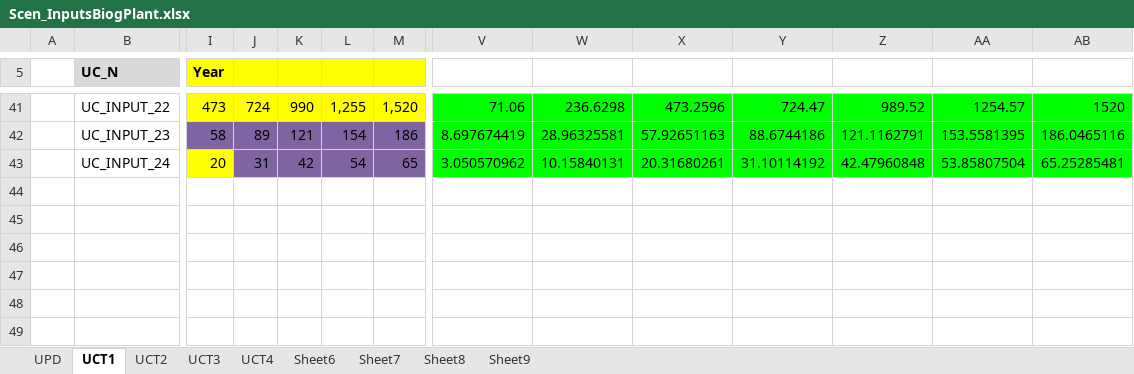
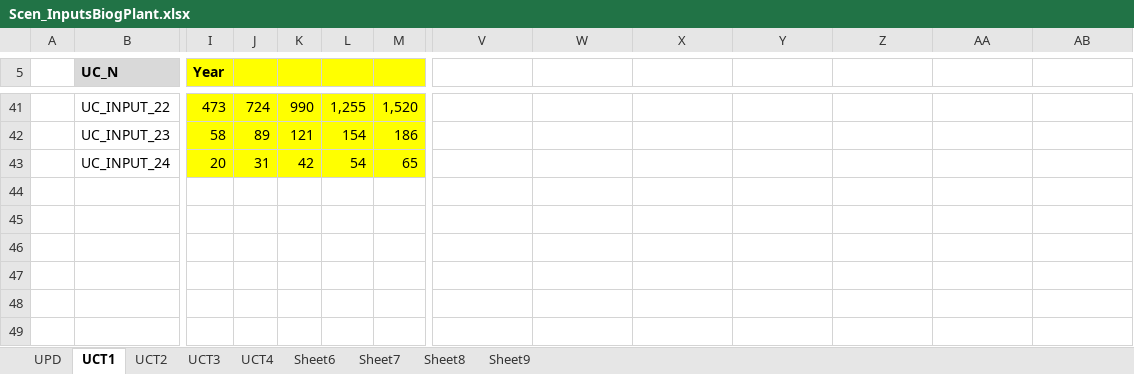
Before and after one commit to GBoron/Biogas, an Excel workbook: SuppXLS/Scen_InputsBiogPlant.xlsx, sheet UCT1, drawn as a sheet; only a part is shown, gaps mark what is left out; values as stored, in another font and other column widths than the file's, no borders; charts and pictures not drawn; the diff covers the shown part only; the diff names each change by its address in the sheet, - before the commit and + after, or states it on an @@ line.

```diff
--- a/SuppXLS/Scen_InputsBiogPlant.xlsx (sheet UCT1)
+++ b/SuppXLS/Scen_InputsBiogPlant.xlsx (sheet UCT1)
-V41: 71.06
+V41: (empty)
-V41:AB43 fill: #00FF00
+V41:AB43 fill: none
-W41: 236.6298
+W41: (empty)
-X41: 473.2596
+X41: (empty)
-Y41: 724.47
+Y41: (empty)
-Z41: 989.52
+Z41: (empty)
-AA41: 1254.57
+AA41: (empty)
-AB41: 1520
+AB41: (empty)
-I42:M42 fill: #8064A2
+I42:M42 fill: #FFFF00
-V42: 8.697674419
+V42: (empty)
-W42: 28.96325581
+W42: (empty)
-X42: 57.92651163
+X42: (empty)
-Y42: 88.6744186
+Y42: (empty)
-Z42: 121.1162791
+Z42: (empty)
-AA42: 153.5581395
+AA42: (empty)
-AB42: 186.0465116
+AB42: (empty)
-J43:M43 fill: #8064A2
+J43:M43 fill: #FFFF00
-V43: 3.050570962
+V43: (empty)
-W43: 10.15840131
+W43: (empty)
-X43: 20.31680261
+X43: (empty)
-Y43: 31.10114192
+Y43: (empty)
-Z43: 42.47960848
+Z43: (empty)
-AA43: 53.85807504
+AA43: (empty)
-AB43: 65.25285481
+AB43: (empty)
```
Also changed, not shown: 13 added rows, 13 removed rows, 56 edited cells and cell formats elsewhere in this sheet.
